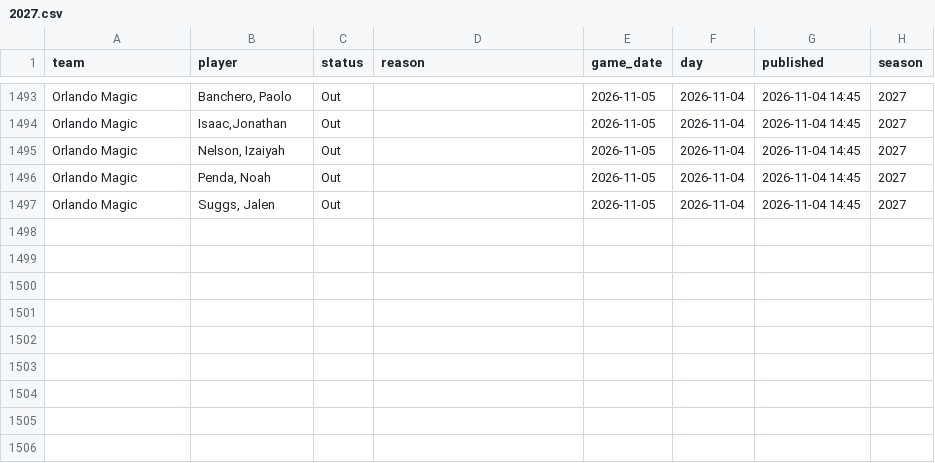
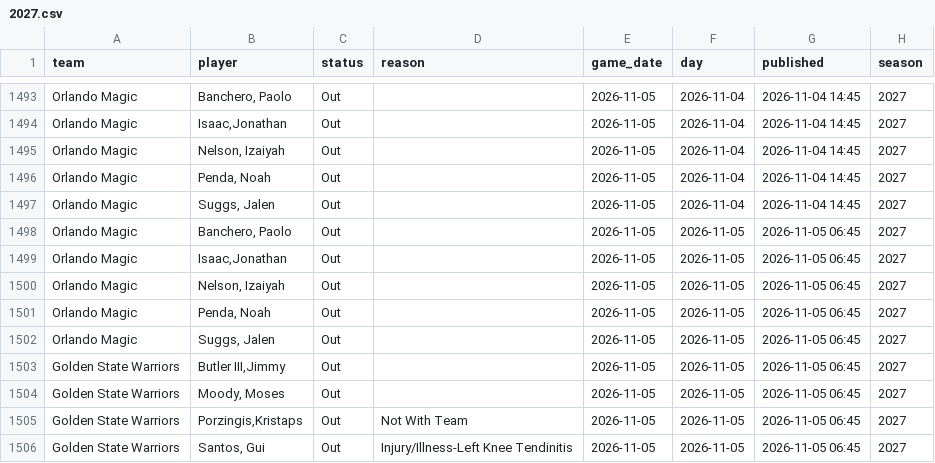
Before and after one commit to martinez-hub/nbaPredicts, a CSV file: data/injury_reports/2027.csv, drawn as a sheet; only a part is shown, gaps mark what is left out; the diff names each change by its address in the sheet, - before the commit and + after, or states it on an @@ line.

```diff
--- a/data/injury_reports/2027.csv
+++ b/data/injury_reports/2027.csv
+row 1498: Orlando Magic | Banchero, Paolo | Out |  | 2026-11-05 | 2026-11-05 | 2026-11-05 06:45 | 2027
+row 1499: Orlando Magic | Isaac,Jonathan | Out |  | 2026-11-05 | 2026-11-05 | 2026-11-05 06:45 | 2027
+row 1500: Orlando Magic | Nelson, Izaiyah | Out |  | 2026-11-05 | 2026-11-05 | 2026-11-05 06:45 | 2027
+row 1501: Orlando Magic | Penda, Noah | Out |  | 2026-11-05 | 2026-11-05 | 2026-11-05 06:45 | 2027
+row 1502: Orlando Magic | Suggs, Jalen | Out |  | 2026-11-05 | 2026-11-05 | 2026-11-05 06:45 | 2027
+row 1503: Golden State Warriors | Butler III,Jimmy | Out |  | 2026-11-05 | 2026-11-05 | 2026-11-05 06:45 | 2027
+row 1504: Golden State Warriors | Moody, Moses | Out |  | 2026-11-05 | 2026-11-05 | 2026-11-05 06:45 | 2027
+row 1505: Golden State Warriors | Porzingis,Kristaps | Out | Not With Team | 2026-11-05 | 2026-11-05 | 2026-11-05 06:45 | 2027
+row 1506: Golden State Warriors | Santos, Gui | Out | Injury/Illness-Left Knee Tendinitis | 2026-11-05 | 2026-11-05 | 2026-11-05 06:45 | 2027
```
Also changed, not shown: data/odds/2027.csv, data/predictions/2027.csv, 9 other files.
